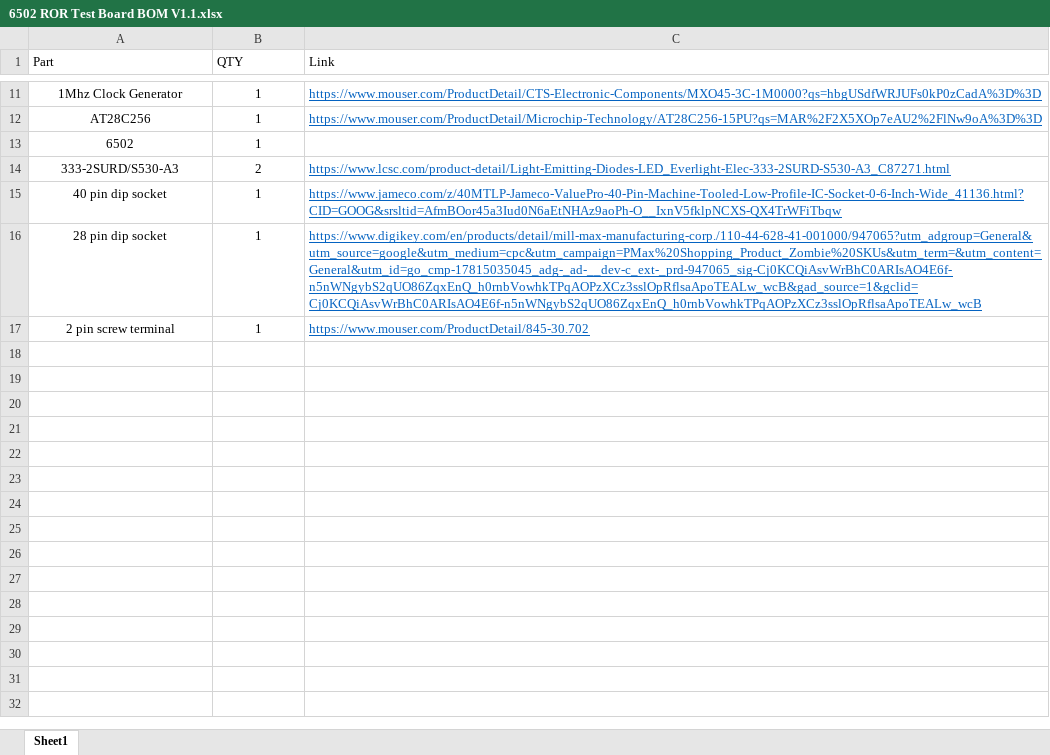
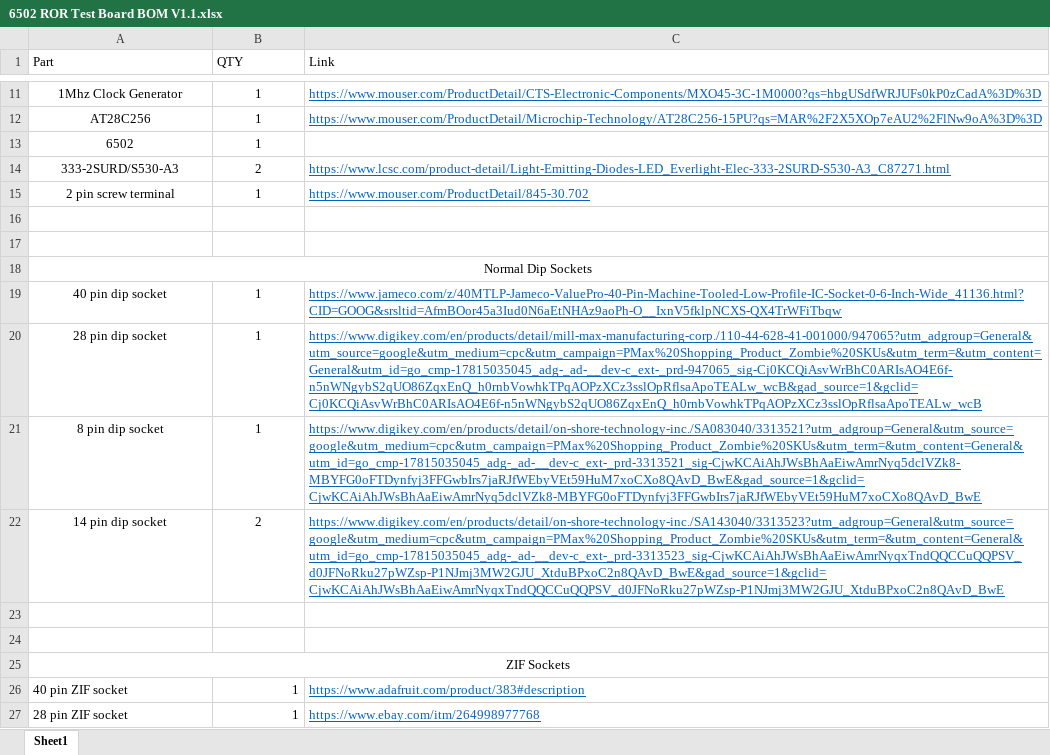
Before and after one commit to Supercookiegaming/6502-ROR-Test-Board, an Excel workbook: 6502 ROR Test Board BOM V1.1.xlsx, sheet Sheet1, drawn as a sheet; only a part is shown, gaps mark what is left out; values as stored, in another font and other column widths than the file's, no borders; addresses are those after the commit; the diff names each change by its address in the sheet, - before the commit and + after, or states it on an @@ line.

Commit message:
Updated V1.1 to support optional ZIF sockets

```diff
--- a/6502 ROR Test Board BOM V1.1.xlsx (sheet Sheet1)
+++ b/6502 ROR Test Board BOM V1.1.xlsx (sheet Sheet1)
+row 15: 2 pin screw terminal | 1 | https://www.mouser.com/ProductDetail/845-30.702
+row 16: (empty)
+row 17: (empty)
+row 18: Normal Dip Sockets
+row 21: 8 pin dip socket | 1 | https://www.digikey.com/en/products/detail/on-shore-technology-inc./SA083040/3313521?utm_adgroup=General&utm_source=google&utm_medium=cpc&utm_campaign=PMax%20Shopping_Product_Zombie%20SKUs&utm_term=&utm_content=General&utm_id=go_cmp-17815035045_adg-_ad-__dev-c_ext-_prd-3313521_sig-CjwKCAiAhJWsBhAaEiwAmrNyq5dclVZk8-MBYFG0oFTDynfyj3FFGwbIrs7jaRJfWEbyVEt59HuM7xoCXo8QAvD_BwE&gad_source=1&gclid=CjwKCAiAhJWsBhAaEiwAmrNyq5dclVZk8-MBYFG0oFTDynfyj3FFGwbIrs7jaRJfWEbyVEt59HuM7xoCXo8QAvD_BwE
+row 22: 14 pin dip socket | 2 | https://www.digikey.com/en/products/detail/on-shore-technology-inc./SA143040/3313523?utm_adgroup=General&utm_source=google&utm_medium=cpc&utm_campaign=PMax%20Shopping_Product_Zombie%20SKUs&utm_term=&utm_content=General&utm_id=go_cmp-17815035045_adg-_ad-__dev-c_ext-_prd-3313523_sig-CjwKCAiAhJWsBhAaEiwAmrNyqxTndQQCCuQQPSV_d0JFNoRku27pWZsp-P1NJmj3MW2GJU_XtduBPxoC2n8QAvD_BwE&gad_source=1&gclid=CjwKCAiAhJWsBhAaEiwAmrNyqxTndQQCCuQQPSV_d0JFNoRku27pWZsp-P1NJmj3MW2GJU_XtduBPxoC2n8QAvD_BwE
+row 23: (empty)
+row 24: (empty)
+row 25: ZIF Sockets
-A26 (Part): 2 pin screw terminal
+A26 (Part): 40 pin ZIF socket
-A26 alignment: center
+A26 alignment: left
-B26 alignment: center
+B26 alignment: right
-C26 (Link): https://www.mouser.com/ProductDetail/845-30.702
+C26 (Link): https://www.adafruit.com/product/383#description
+row 27: 28 pin ZIF socket | 1 | https://www.ebay.com/itm/264998977768
```
Also changed, not shown: 2 other files.
